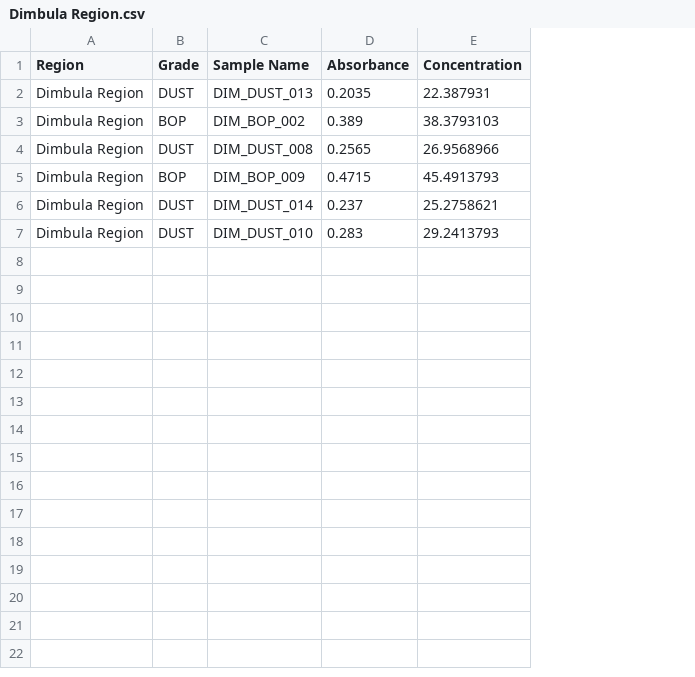
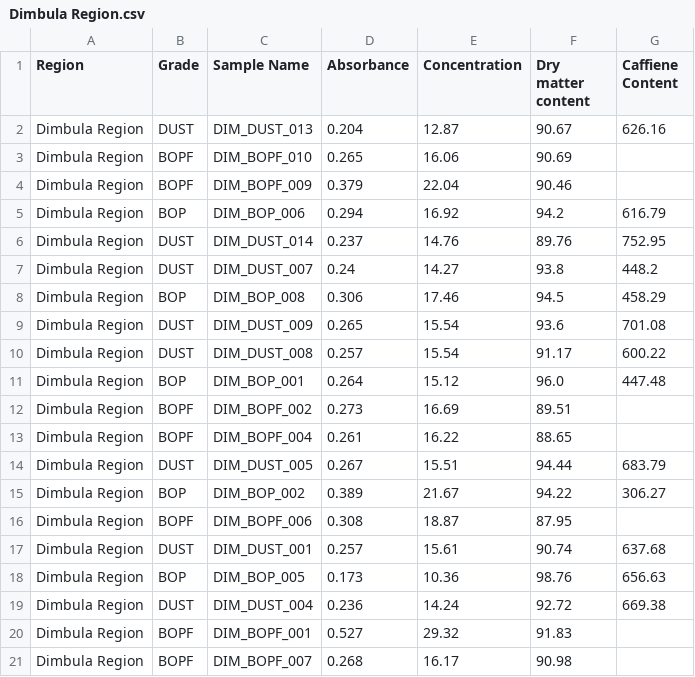
Before and after one commit to PasinduPramudithaJ/Polyphenol_Based_Region_Classification, a CSV file: train/Dimbula Region/Dimbula Region.csv, drawn as a sheet; removed rows and columns are numbered as before the commit, all else as after; the diff names each change by its address in the sheet, - before the commit and + after, or states it on an @@ line.

```diff
--- a/train/Dimbula Region/Dimbula Region.csv
+++ b/train/Dimbula Region/Dimbula Region.csv
+column F (Dry matter content), row 2: 90.67; rows 5-6: 94.2 | 89.76; row 17: 90.74
+column G (Caffiene Content), row 2: 626.16; rows 5-6: 616.79 | 752.95; row 17: 637.68
-D2 (Absorbance): 0.2035
+D2 (Absorbance): 0.204
-E2 (Concentration): 22.387931
+E2 (Concentration): 12.87
-row 3: Dimbula Region | BOP | DIM_BOP_002 | 0.389 | 38.3793103
-row 4: Dimbula Region | DUST | DIM_DUST_008 | 0.2565 | 26.9568966
+row 3: Dimbula Region | BOPF | DIM_BOPF_010 | 0.265 | 16.06 | 90.69
+row 4: Dimbula Region | BOPF | DIM_BOPF_009 | 0.379 | 22.04 | 90.46
-C5 (Sample Name): DIM_BOP_009
+C5 (Sample Name): DIM_BOP_006
-D5 (Absorbance): 0.4715
+D5 (Absorbance): 0.294
-E5 (Concentration): 45.4913793
+E5 (Concentration): 16.92
-E6 (Concentration): 25.2758621
+E6 (Concentration): 14.76
+row 7: Dimbula Region | DUST | DIM_DUST_007 | 0.24 | 14.27 | 93.8 | 448.2
+row 8: Dimbula Region | BOP | DIM_BOP_008 | 0.306 | 17.46 | 94.5 | 458.29
+row 9: Dimbula Region | DUST | DIM_DUST_009 | 0.265 | 15.54 | 93.6 | 701.08
+row 10: Dimbula Region | DUST | DIM_DUST_008 | 0.257 | 15.54 | 91.17 | 600.22
+row 11: Dimbula Region | BOP | DIM_BOP_001 | 0.264 | 15.12 | 96.0 | 447.48
+row 12: Dimbula Region | BOPF | DIM_BOPF_002 | 0.273 | 16.69 | 89.51
+row 13: Dimbula Region | BOPF | DIM_BOPF_004 | 0.261 | 16.22 | 88.65
+row 14: Dimbula Region | DUST | DIM_DUST_005 | 0.267 | 15.51 | 94.44 | 683.79
+row 15: Dimbula Region | BOP | DIM_BOP_002 | 0.389 | 21.67 | 94.22 | 306.27
+row 16: Dimbula Region | BOPF | DIM_BOPF_006 | 0.308 | 18.87 | 87.95
-C17 (Sample Name): DIM_DUST_010
+C17 (Sample Name): DIM_DUST_001
-D17 (Absorbance): 0.283
+D17 (Absorbance): 0.257
-E17 (Concentration): 29.2413793
+E17 (Concentration): 15.61
+row 18: Dimbula Region | BOP | DIM_BOP_005 | 0.173 | 10.36 | 98.76 | 656.63
+row 19: Dimbula Region | DUST | DIM_DUST_004 | 0.236 | 14.24 | 92.72 | 669.38
+row 20: Dimbula Region | BOPF | DIM_BOPF_001 | 0.527 | 29.32 | 91.83
+row 21: Dimbula Region | BOPF | DIM_BOPF_007 | 0.268 | 16.17 | 90.98
```
Also changed, not shown: train/Ruhuna Region/Ruhuna Region.csv, train/Sabaragamuwa Region/Sabaragamuwa Region.csv, 18 other files.
